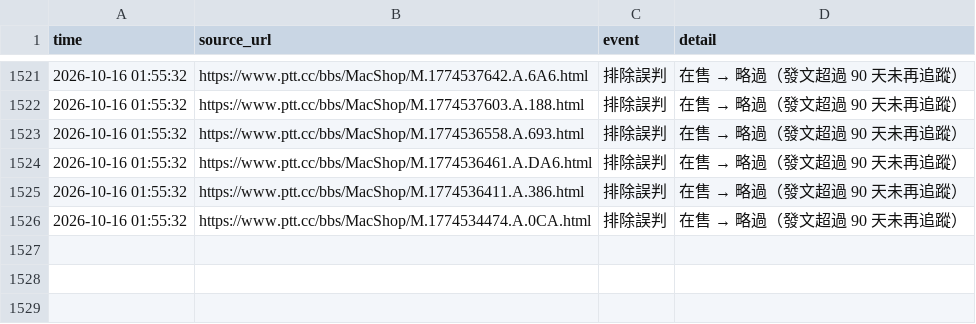
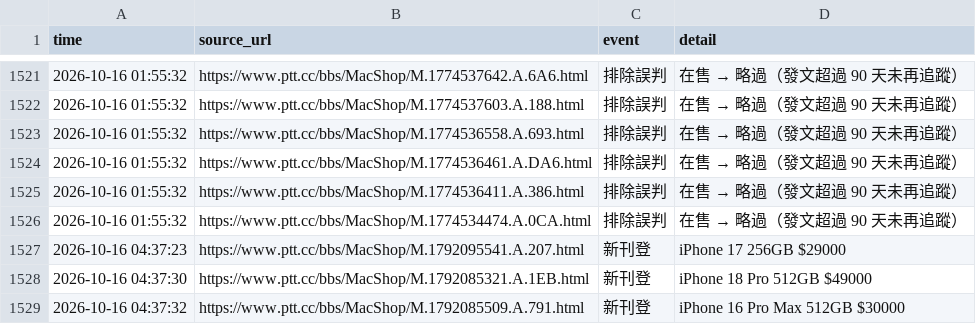
Before and after one commit to iPliny/ptt-iphone-tracker, a CSV file: data/events.csv, drawn as a sheet; only a part is shown, gaps mark what is left out; the diff names each change by its address in the sheet, - before the commit and + after, or states it on an @@ line.

```diff
--- a/data/events.csv
+++ b/data/events.csv
+row 1527: 2026-10-16 04:37:23 | https://www.ptt.cc/bbs/MacShop/M.1792095541.A.207.html | 新刊登 | iPhone 17 256GB $29000
+row 1528: 2026-10-16 04:37:30 | https://www.ptt.cc/bbs/MacShop/M.1792085321.A.1EB.html | 新刊登 | iPhone 18 Pro 512GB $49000
+row 1529: 2026-10-16 04:37:32 | https://www.ptt.cc/bbs/MacShop/M.1792085509.A.791.html | 新刊登 | iPhone 16 Pro Max 512GB $30000
```
Also changed, not shown: data/listings.csv, data/market_summary.csv.
